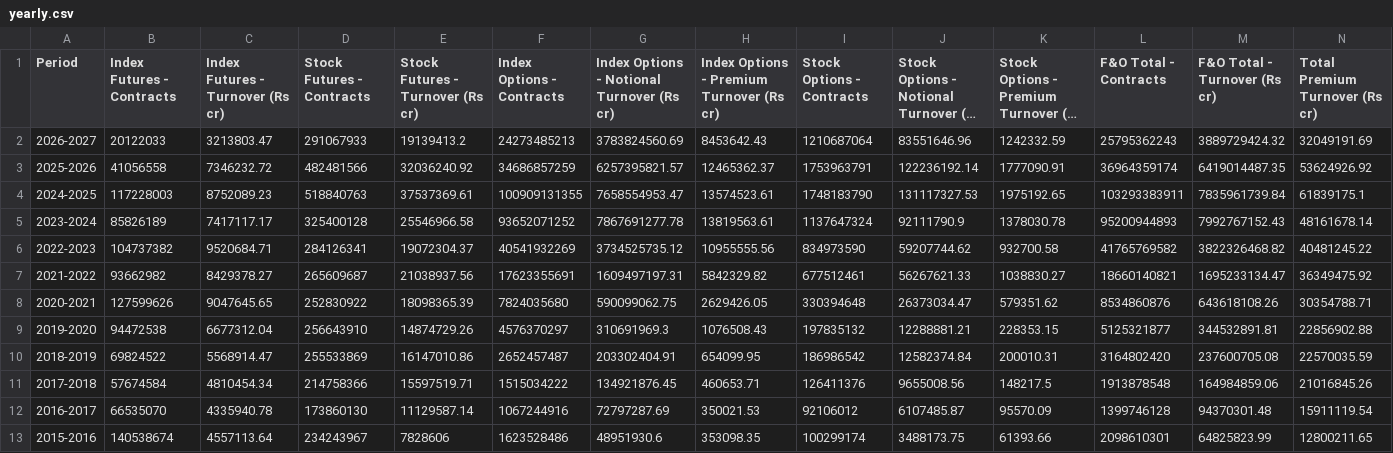
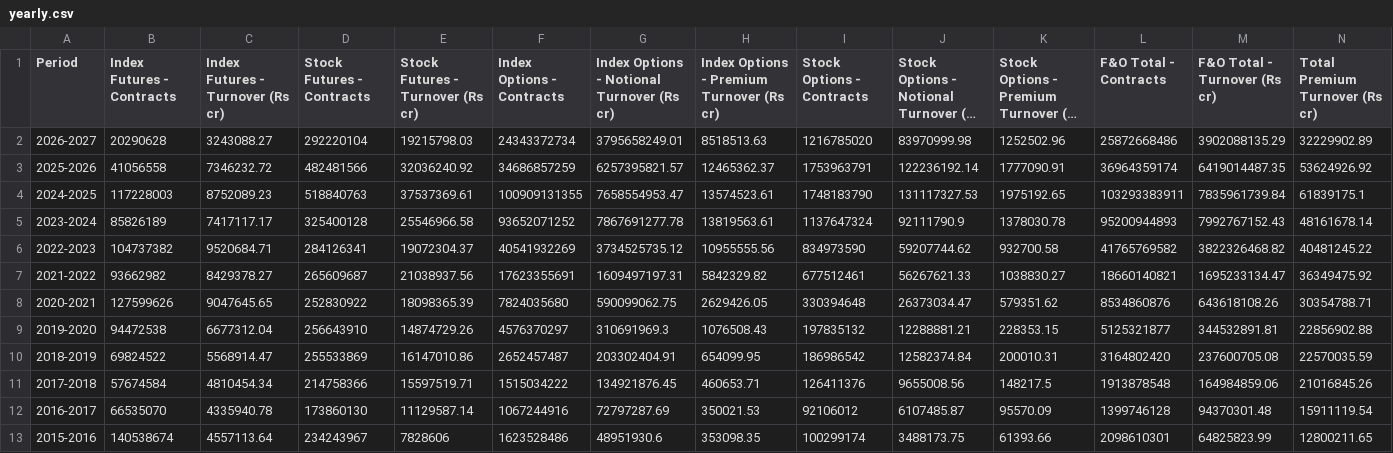
Before and after one commit to Vaibhav130195/NSE-F-O-Turnover-Data, a CSV file: yearly.csv, drawn as a sheet; only a part is shown; long unchanged cells end in …; the diff covers the shown part only; the diff names each change by its address in the sheet, - before the commit and + after, or states it on an @@ line.

Commit message:
Update yearly.csv

```diff
--- a/yearly.csv
+++ b/yearly.csv
-B2 (Index Futures - Contracts): 20122033
+B2 (Index Futures - Contracts): 20290628
-C2 (Index Futures - Turnover (Rs cr)): 3213803.47
+C2 (Index Futures - Turnover (Rs cr)): 3243088.27
-D2 (Stock Futures - Contracts): 291067933
+D2 (Stock Futures - Contracts): 292220104
-E2 (Stock Futures - Turnover (Rs cr)): 19139413.2
+E2 (Stock Futures - Turnover (Rs cr)): 19215798.03
-F2 (Index Options - Contracts): 24273485213
+F2 (Index Options - Contracts): 24343372734
-G2: 3783824560.69
+G2: 3795658249.01
-H2: 8453642.43
+H2: 8518513.63
-I2 (Stock Options - Contracts): 1210687064
+I2 (Stock Options - Contracts): 1216785020
-J2: 83551646.96
+J2: 83970999.98
-K2: 1242332.59
+K2: 1252502.96
-L2 (F&O Total - Contracts): 25795362243
+L2 (F&O Total - Contracts): 25872668486
-M2 (F&O Total - Turnover (Rs cr)): 3889729424.32
+M2 (F&O Total - Turnover (Rs cr)): 3902088135.29
-N2 (Total Premium Turnover (Rs cr)): 32049191.69
+N2 (Total Premium Turnover (Rs cr)): 32229902.89
```
Also changed, not shown: 1 edited cell elsewhere in this file.
